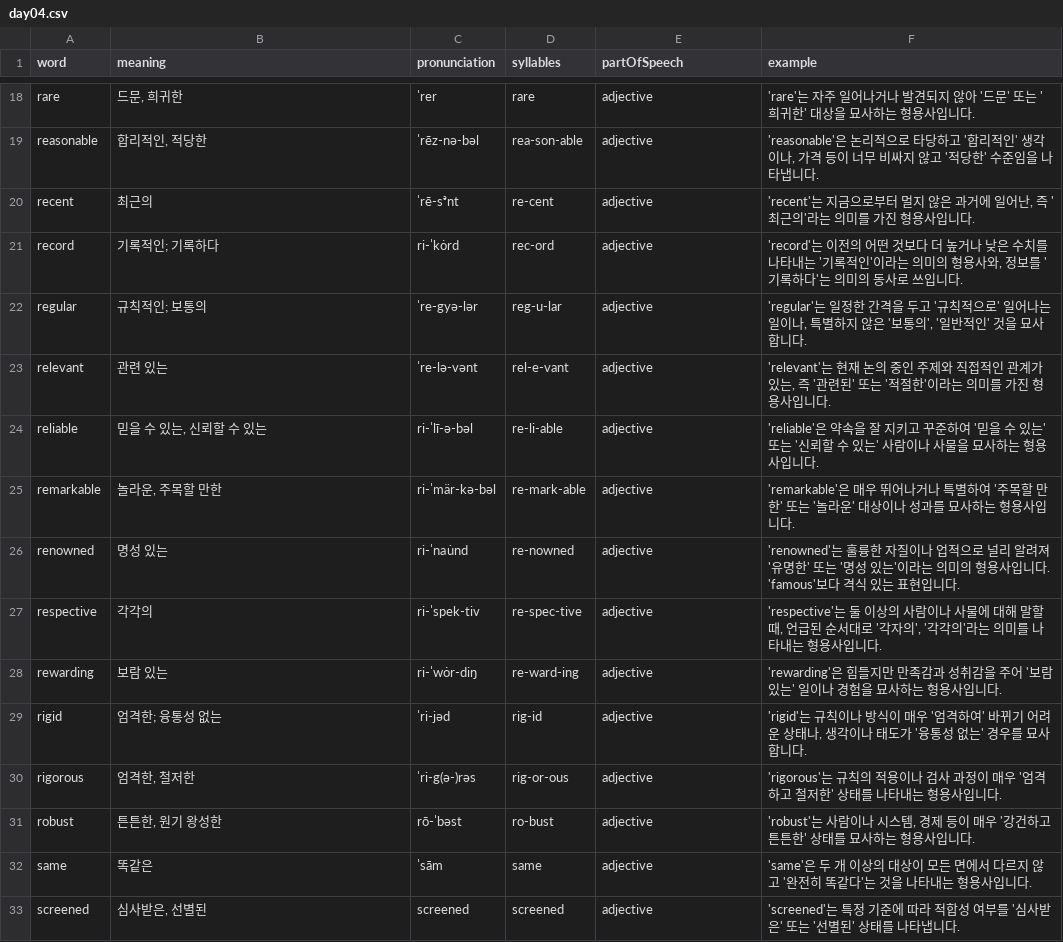
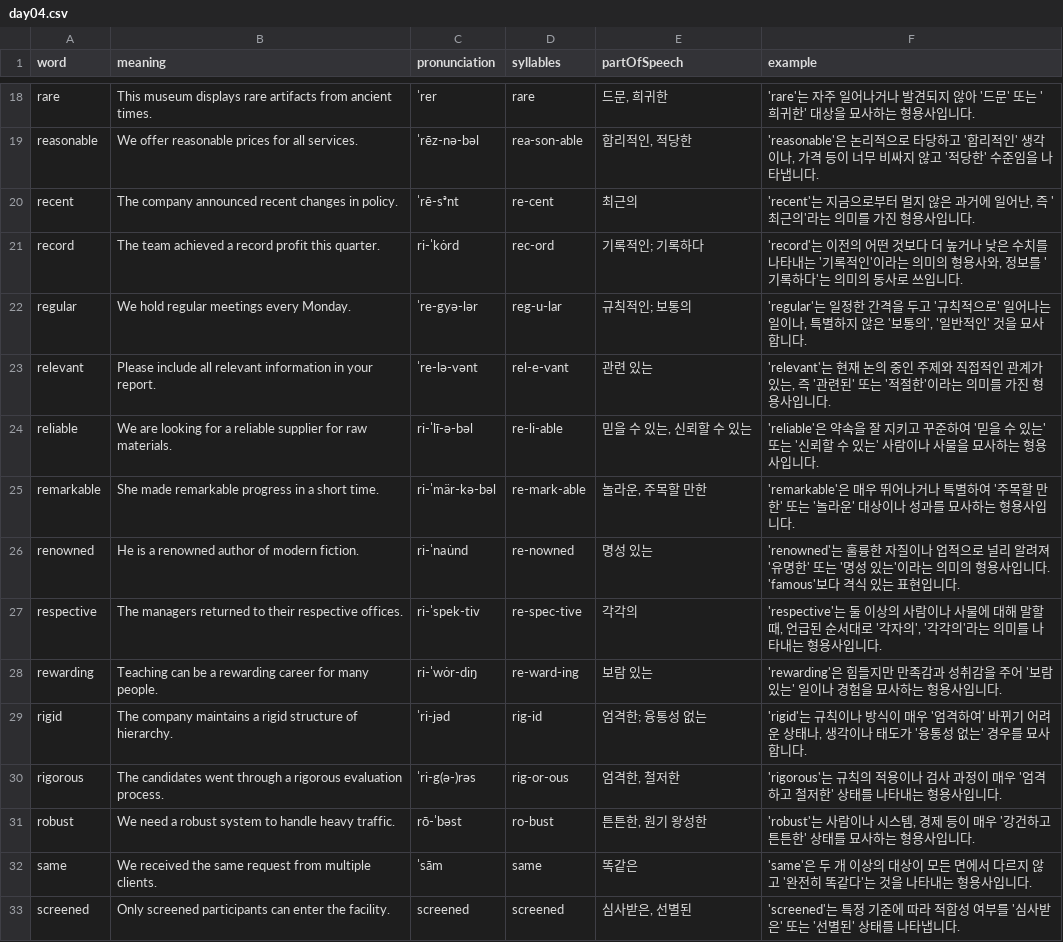
Before and after one commit to Edongsik/typinggame, a CSV file: public/words/day04.csv, drawn as a sheet; only a part is shown, gaps mark what is left out; the diff covers the shown part only; the diff names each change by its address in the sheet, - before the commit and + after, or states it on an @@ line.

```diff
--- a/public/words/day04.csv
+++ b/public/words/day04.csv
-B18 (meaning): 드문, 희귀한
+B18 (meaning): This museum displays rare artifacts from ancient times.
-E18 (partOfSpeech): adjective
+E18 (partOfSpeech): 드문, 희귀한
-B19 (meaning): 합리적인, 적당한
+B19 (meaning): We offer reasonable prices for all services.
-E19 (partOfSpeech): adjective
+E19 (partOfSpeech): 합리적인, 적당한
-B20 (meaning): 최근의
+B20 (meaning): The company announced recent changes in policy.
-E20 (partOfSpeech): adjective
+E20 (partOfSpeech): 최근의
-B21 (meaning): 기록적인; 기록하다
+B21 (meaning): The team achieved a record profit this quarter.
-E21 (partOfSpeech): adjective
+E21 (partOfSpeech): 기록적인; 기록하다
-B22 (meaning): 규칙적인; 보통의
+B22 (meaning): We hold regular meetings every Monday.
-E22 (partOfSpeech): adjective
+E22 (partOfSpeech): 규칙적인; 보통의
-B23 (meaning): 관련 있는
+B23 (meaning): Please include all relevant information in your report.
-E23 (partOfSpeech): adjective
+E23 (partOfSpeech): 관련 있는
-B24 (meaning): 믿을 수 있는, 신뢰할 수 있는
+B24 (meaning): We are looking for a reliable supplier for raw materials.
-E24 (partOfSpeech): adjective
+E24 (partOfSpeech): 믿을 수 있는, 신뢰할 수 있는
-B25 (meaning): 놀라운, 주목할 만한
+B25 (meaning): She made remarkable progress in a short time.
-E25 (partOfSpeech): adjective
+E25 (partOfSpeech): 놀라운, 주목할 만한
-B26 (meaning): 명성 있는
+B26 (meaning): He is a renowned author of modern fiction.
-E26 (partOfSpeech): adjective
+E26 (partOfSpeech): 명성 있는
-B27 (meaning): 각각의
+B27 (meaning): The managers returned to their respective offices.
-E27 (partOfSpeech): adjective
+E27 (partOfSpeech): 각각의
-B28 (meaning): 보람 있는
+B28 (meaning): Teaching can be a rewarding career for many people.
-E28 (partOfSpeech): adjective
+E28 (partOfSpeech): 보람 있는
-B29 (meaning): 엄격한; 융통성 없는
+B29 (meaning): The company maintains a rigid structure of hierarchy.
-E29 (partOfSpeech): adjective
+E29 (partOfSpeech): 엄격한; 융통성 없는
-B30 (meaning): 엄격한, 철저한
+B30 (meaning): The candidates went through a rigorous evaluation process.
-E30 (partOfSpeech): adjective
+E30 (partOfSpeech): 엄격한, 철저한
-B31 (meaning): 튼튼한, 원기 왕성한
+B31 (meaning): We need a robust system to handle heavy traffic.
-E31 (partOfSpeech): adjective
+E31 (partOfSpeech): 튼튼한, 원기 왕성한
-B32 (meaning): 똑같은
+B32 (meaning): We received the same request from multiple clients.
-E32 (partOfSpeech): adjective
+E32 (partOfSpeech): 똑같은
-B33 (meaning): 심사받은, 선별된
+B33 (meaning): Only screened participants can enter the facility.
-E33 (partOfSpeech): adjective
+E33 (partOfSpeech): 심사받은, 선별된
```
Also changed, not shown: 96 edited cells elsewhere in this file.
